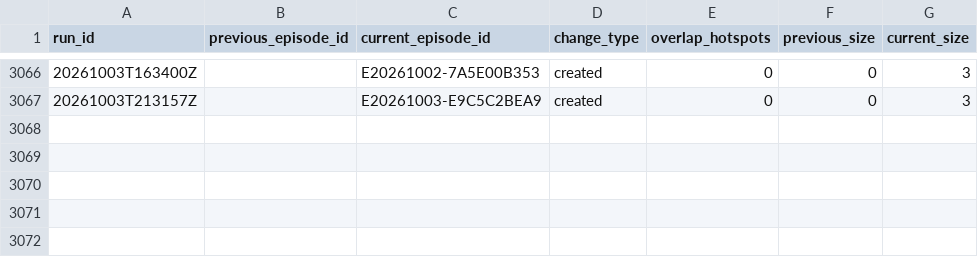
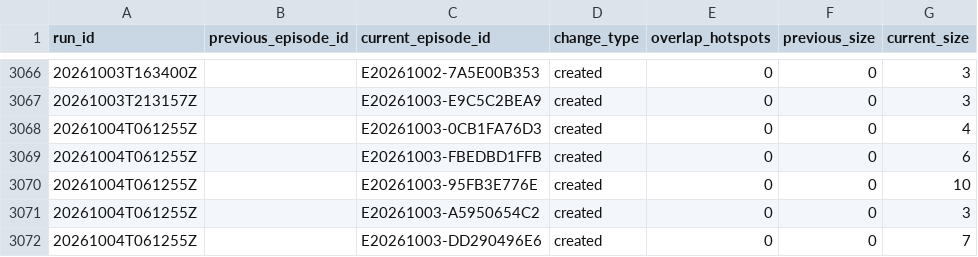
Before and after one commit to jcgomezga/puntos-calor-colombia-dashboard, a CSV file: data/episodes/episode_lineage.csv, drawn as a sheet; only a part is shown, gaps mark what is left out; the diff names each change by its address in the sheet, - before the commit and + after, or states it on an @@ line.

```diff
--- a/data/episodes/episode_lineage.csv
+++ b/data/episodes/episode_lineage.csv
+row 3068: 20261004T061255Z |  | E20261003-0CB1FA76D3 | created | 0 | 0 | 4
+row 3069: 20261004T061255Z |  | E20261003-FBEDBD1FFB | created | 0 | 0 | 6
+row 3070: 20261004T061255Z |  | E20261003-95FB3E776E | created | 0 | 0 | 10
+row 3071: 20261004T061255Z |  | E20261003-A5950654C2 | created | 0 | 0 | 3
+row 3072: 20261004T061255Z |  | E20261003-DD290496E6 | created | 0 | 0 | 7
```
Also changed, not shown: data/episodes/episodes.csv, data/metadata/run_log.csv, 31 other files.
